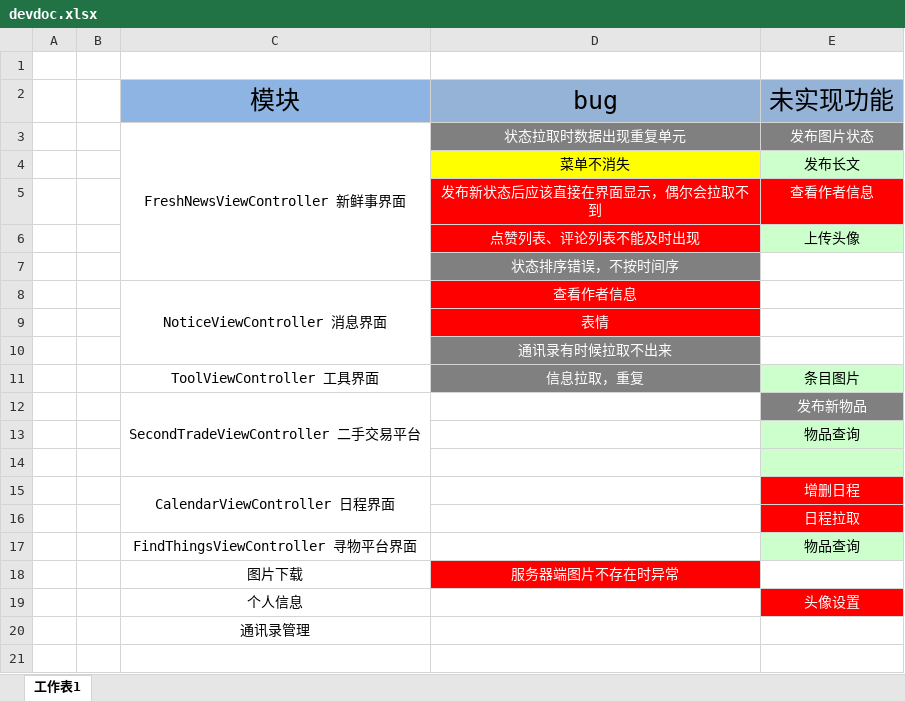
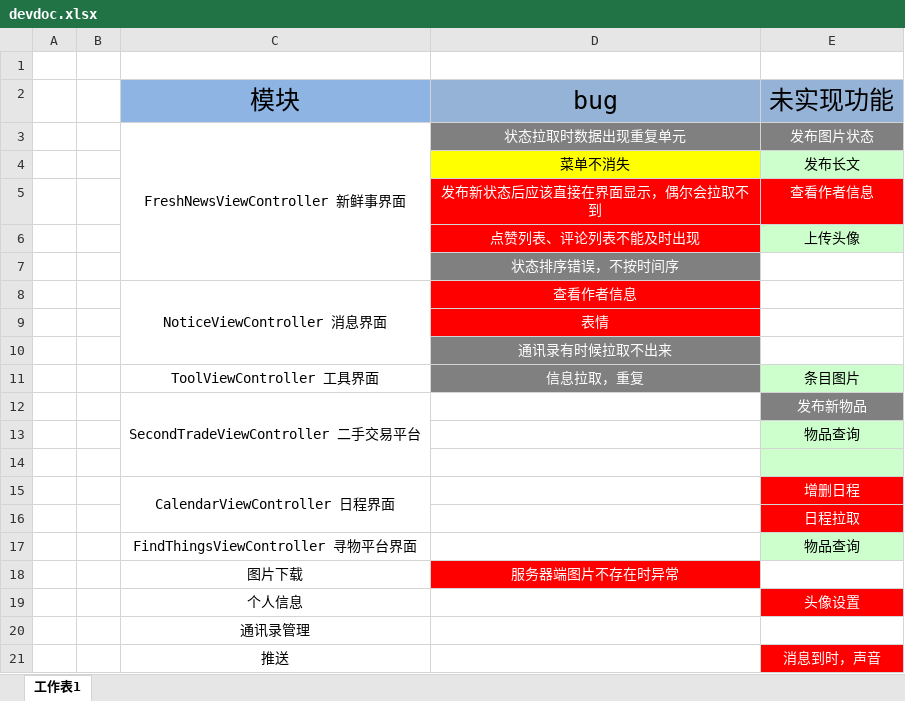
Before and after one commit to cen5bin/HITRen, an Excel workbook: devdoc.xlsx, sheet 工作表1, drawn as a sheet; values as stored, in another font and other column widths than the file's, no borders; the diff names each change by its address in the sheet, - before the commit and + after, or states it on an @@ line.

```diff
--- a/devdoc.xlsx (sheet 工作表1)
+++ b/devdoc.xlsx (sheet 工作表1)
+row 21:  |  | 推送 |  | 消息到时，声音
```
Also changed, not shown: 7 other files.
